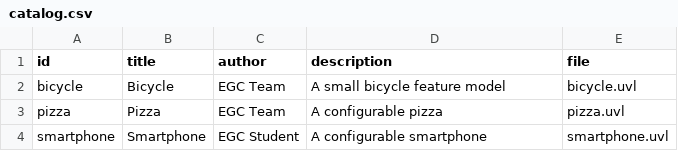
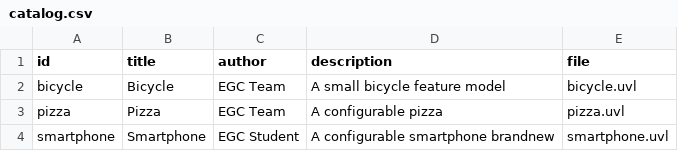
Before and after one commit to paulaamaroc/minireto-01-uvl-cicd, a CSV file: catalog.csv, drawn as a sheet.

Commit message:
Update smartphone description in catalog.csv

```diff
--- a/catalog.csv
+++ b/catalog.csv
@@ -3,2 +3,2 @@ bicycle,Bicycle,EGC Team,A small bicycle feature model,bicycle.uvl
 pizza,Pizza,EGC Team,A configurable pizza,pizza.uvl
-smartphone,Smartphone,EGC Student,A configurable smartphone,smartphone.uvl
+smartphone,Smartphone,EGC Student,A configurable smartphone brandnew,smartphone.uvl
```
